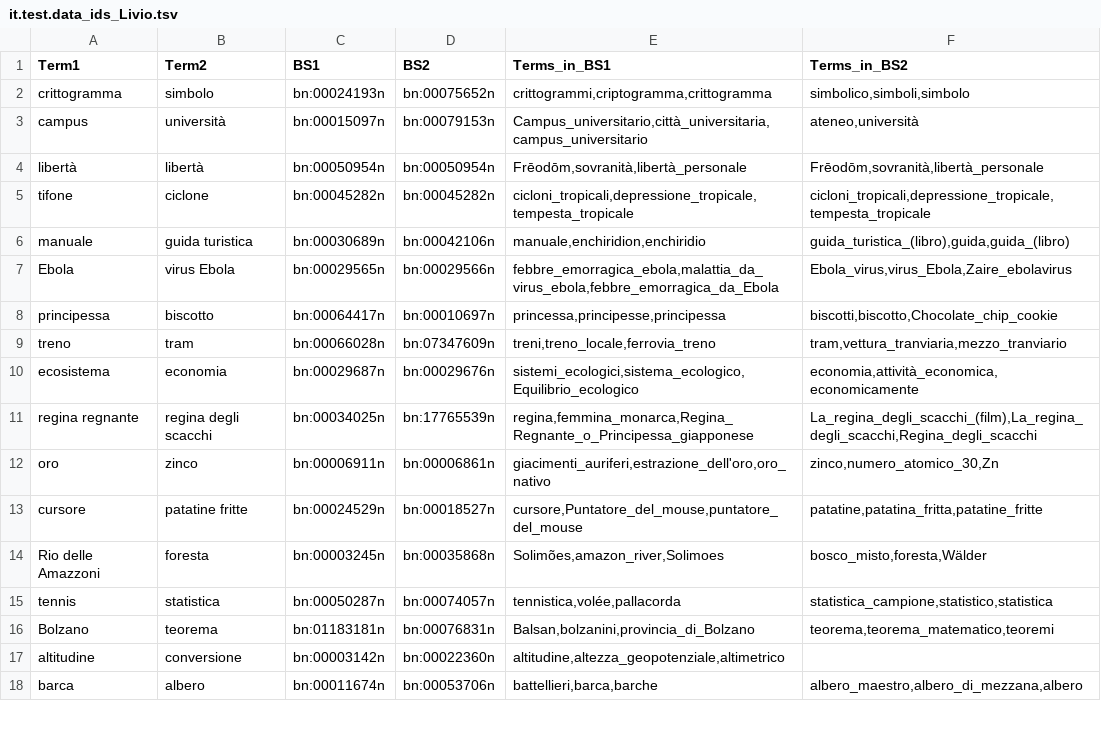
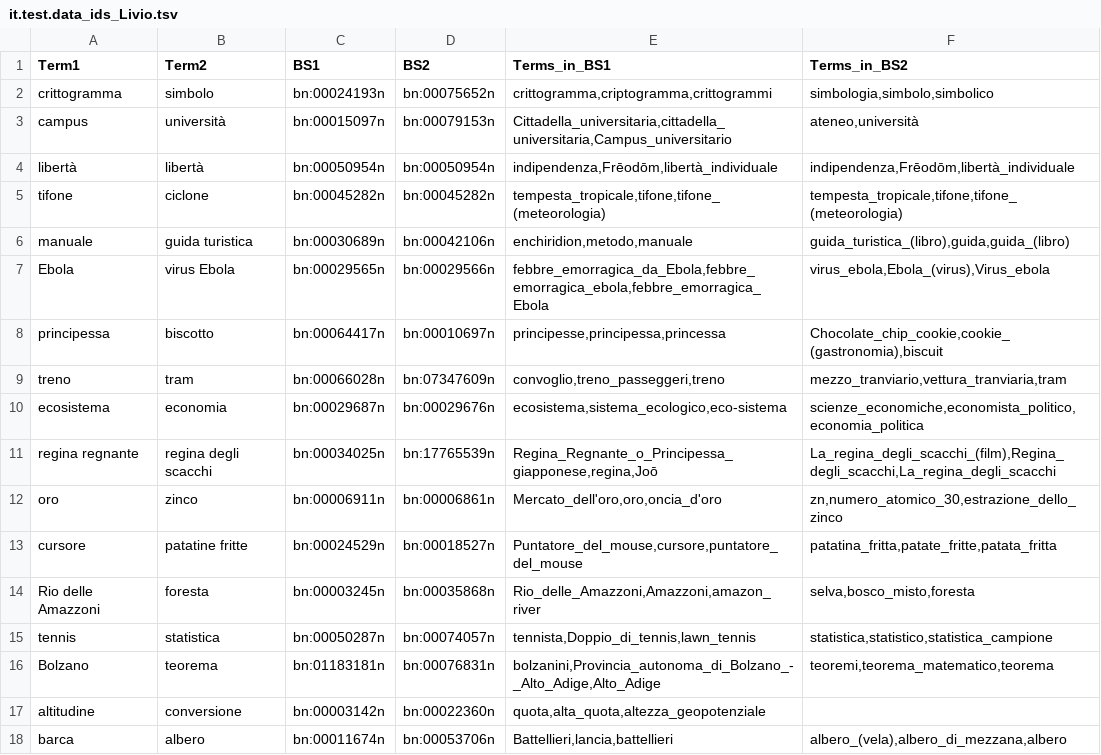
Before and after one commit to lauraventrice/TLN, a TSV file: Radicioni/Esercizio 3/resources/part2/it.test.data_ids_Livio.tsv, drawn as a sheet; only a part is shown; the diff covers the shown part only.

```diff
--- a/Radicioni/Esercizio 3/resources/part2/it.test.data_ids_Livio.tsv
+++ b/Radicioni/Esercizio 3/resources/part2/it.test.data_ids_Livio.tsv
@@ -1,18 +1,18 @@
 Term1	Term2	BS1	BS2	Terms_in_BS1	Terms_in_BS2
-crittogramma	simbolo	bn:00024193n	bn:00075652n	crittogrammi,criptogramma,crittogramma	simbolico,simboli,simbolo
-campus	università	bn:00015097n	bn:00079153n	Campus_universitario,città_universitaria,campus_universitario	ateneo,università
-libertà	libertà	bn:00050954n	bn:00050954n	Frēodōm,sovranità,libertà_personale	Frēodōm,sovranità,libertà_personale
-tifone	ciclone	bn:00045282n	bn:00045282n	cicloni_tropicali,depressione_tropicale,tempesta_tropicale	cicloni_tropicali,depressione_tropicale,tempesta_tropicale
-manuale	guida turistica	bn:00030689n	bn:00042106n	manuale,enchiridion,enchiridio	guida_turistica_(libro),guida,guida_(libro)
-Ebola	virus Ebola	bn:00029565n	bn:00029566n	febbre_emorragica_ebola,malattia_da_virus_ebola,febbre_emorragica_da_Ebola	Ebola_virus,virus_Ebola,Zaire_ebolavirus
-principessa	biscotto	bn:00064417n	bn:00010697n	princessa,principesse,principessa	biscotti,biscotto,Chocolate_chip_cookie
-treno	tram	bn:00066028n	bn:07347609n	treni,treno_locale,ferrovia_treno	tram,vettura_tranviaria,mezzo_tranviario
-ecosistema	economia	bn:00029687n	bn:00029676n	sistemi_ecologici,sistema_ecologico,Equilibrio_ecologico	economia,attività_economica,economicamente
-regina regnante	regina degli scacchi	bn:00034025n	bn:17765539n	regina,femmina_monarca,Regina_Regnante_o_Principessa_giapponese	La_regina_degli_scacchi_(film),La_regina_degli_scacchi,Regina_degli_scacchi
-oro	zinco	bn:00006911n	bn:00006861n	giacimenti_auriferi,estrazione_dell'oro,oro_nativo	zinco,numero_atomico_30,Zn
-cursore	patatine fritte	bn:00024529n	bn:00018527n	cursore,Puntatore_del_mouse,puntatore_del_mouse	patatine,patatina_fritta,patatine_fritte
-Rio delle Amazzoni	foresta	bn:00003245n	bn:00035868n	Solimões,amazon_river,Solimoes	bosco_misto,foresta,Wälder
-tennis	statistica	bn:00050287n	bn:00074057n	tennistica,volée,pallacorda	statistica_campione,statistico,statistica
-Bolzano	teorema	bn:01183181n	bn:00076831n	Balsan,bolzanini,provincia_di_Bolzano	teorema,teorema_matematico,teoremi
-altitudine	conversione	bn:00003142n	bn:00022360n	altitudine,altezza_geopotenziale,altimetrico	
-barca	albero	bn:00011674n	bn:00053706n	battellieri,barca,barche	albero_maestro,albero_di_mezzana,albero
+crittogramma	simbolo	bn:00024193n	bn:00075652n	crittogramma,criptogramma,crittogrammi	simbologia,simbolo,simbolico
+campus	università	bn:00015097n	bn:00079153n	Cittadella_universitaria,cittadella_universitaria,Campus_universitario	ateneo,università
+libertà	libertà	bn:00050954n	bn:00050954n	indipendenza,Frēodōm,libertà_individuale	indipendenza,Frēodōm,libertà_individuale
+tifone	ciclone	bn:00045282n	bn:00045282n	tempesta_tropicale,tifone,tifone_(meteorologia)	tempesta_tropicale,tifone,tifone_(meteorologia)
+manuale	guida turistica	bn:00030689n	bn:00042106n	enchiridion,metodo,manuale	guida_turistica_(libro),guida,guida_(libro)
+Ebola	virus Ebola	bn:00029565n	bn:00029566n	febbre_emorragica_da_Ebola,febbre_emorragica_ebola,febbre_emorragica_Ebola	virus_ebola,Ebola_(virus),Virus_ebola
+principessa	biscotto	bn:00064417n	bn:00010697n	principesse,principessa,princessa	Chocolate_chip_cookie,cookie_(gastronomia),biscuit
+treno	tram	bn:00066028n	bn:07347609n	convoglio,treno_passeggeri,treno	mezzo_tranviario,vettura_tranviaria,tram
+ecosistema	economia	bn:00029687n	bn:00029676n	ecosistema,sistema_ecologico,eco-sistema	scienze_economiche,economista_politico,economia_politica
+regina regnante	regina degli scacchi	bn:00034025n	bn:17765539n	Regina_Regnante_o_Principessa_giapponese,regina,Joō	La_regina_degli_scacchi_(film),Regina_degli_scacchi,La_regina_degli_scacchi
+oro	zinco	bn:00006911n	bn:00006861n	Mercato_dell'oro,oro,oncia_d'oro	zn,numero_atomico_30,estrazione_dello_zinco
+cursore	patatine fritte	bn:00024529n	bn:00018527n	Puntatore_del_mouse,cursore,puntatore_del_mouse	patatina_fritta,patate_fritte,patata_fritta
+Rio delle Amazzoni	foresta	bn:00003245n	bn:00035868n	Rio_delle_Amazzoni,Amazzoni,amazon_river	selva,bosco_misto,foresta
+tennis	statistica	bn:00050287n	bn:00074057n	tennista,Doppio_di_tennis,lawn_tennis	statistica,statistico,statistica_campione
+Bolzano	teorema	bn:01183181n	bn:00076831n	bolzanini,Provincia_autonoma_di_Bolzano_-_Alto_Adige,Alto_Adige	teoremi,teorema_matematico,teorema
+altitudine	conversione	bn:00003142n	bn:00022360n	quota,alta_quota,altezza_geopotenziale	
+barca	albero	bn:00011674n	bn:00053706n	Battellieri,lancia,battellieri	albero_(vela),albero_di_mezzana,albero
```
Also changed, not shown: 60 edited cells elsewhere in this file, Radicioni/Esercizio 3/resources/part2/it.test.data_ids_laura.tsv, 3 other files.
